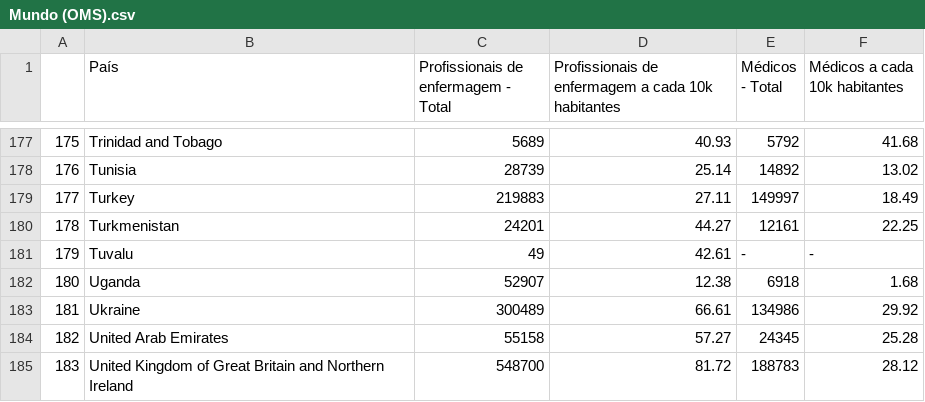
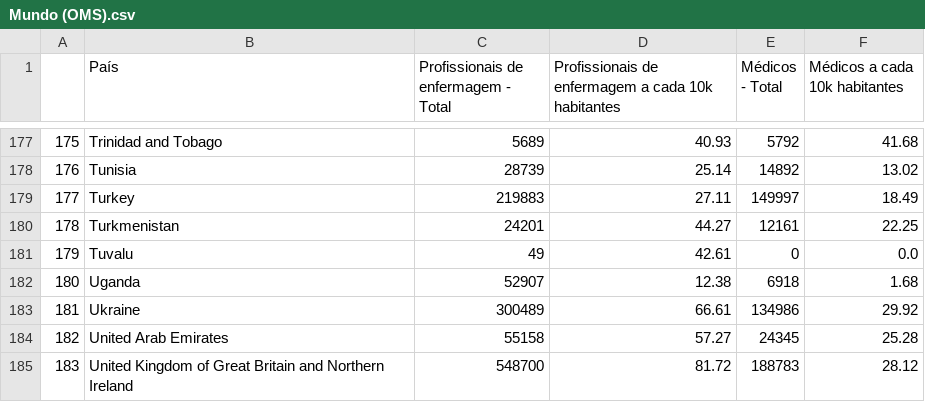
Before and after one commit to ra-ysa/publichealth, a CSV file: data/processed/Mundo (OMS).csv, drawn as a sheet; only a part is shown, gaps mark what is left out.

```diff
--- a/data/processed/Mundo (OMS).csv
+++ b/data/processed/Mundo (OMS).csv
@@ -180,3 +180,3 @@
 178,Turkmenistan,24201,44.27,12161,22.25
-179,Tuvalu,49,42.61,-,-
+179,Tuvalu,49,42.61,0,0.0
 180,Uganda,52907,12.38,6918,1.68
```
Also changed, not shown: 10 other files.
